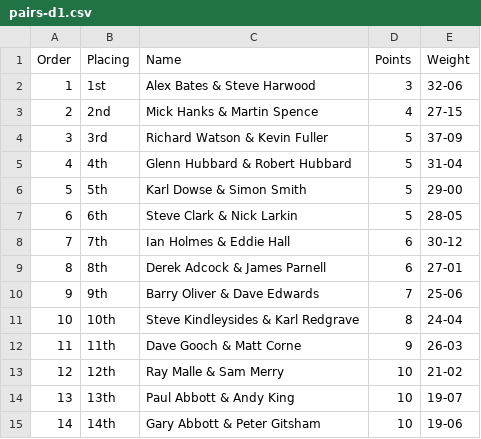
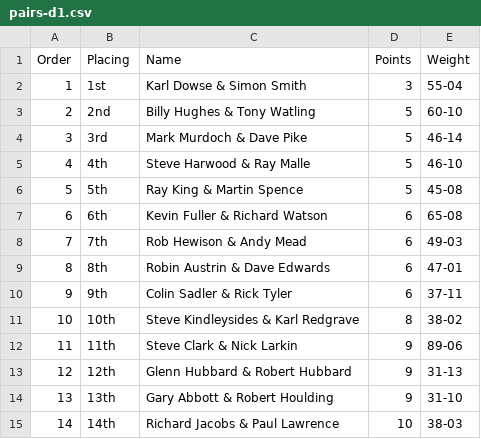
Before and after one commit to ndaa-developer/ndaa-release-two, a CSV file: _data/pairs-d1.csv, drawn as a sheet; only a part is shown; the diff covers the shown part only.

```diff
--- a/_data/pairs-d1.csv
+++ b/_data/pairs-d1.csv
@@ -1,15 +1,15 @@
 Order,Placing,Name,Points,Weight
-1,1st,Alex Bates & Steve Harwood,3,32-06
-2,2nd,Mick Hanks & Martin Spence,4,27-15
-3,3rd,Richard Watson & Kevin Fuller,5,37-09
-4,4th,Glenn Hubbard & Robert Hubbard,5,31-04
-5,5th,Karl Dowse & Simon Smith,5,29-00
-6,6th,Steve Clark & Nick Larkin,5,28-05
-7,7th,Ian Holmes & Eddie Hall,6,30-12
-8,8th,Derek Adcock & James Parnell,6,27-01
-9,9th,Barry Oliver & Dave Edwards,7,25-06
-10,10th,Steve Kindleysides & Karl Redgrave,8,24-04
-11,11th,Dave Gooch & Matt Corne,9,26-03
-12,12th,Ray Malle & Sam Merry,10,21-02
-13,13th,Paul Abbott & Andy King,10,19-07
-14,14th,Gary Abbott & Peter Gitsham,10,19-06
+1,1st,Karl Dowse & Simon Smith,3,55-04
+2,2nd,Billy Hughes & Tony Watling,5,60-10
+3,3rd,Mark Murdoch & Dave Pike,5,46-14
+4,4th,Steve Harwood & Ray Malle,5,46-10
+5,5th,Ray King & Martin Spence,5,45-08
+6,6th,Kevin Fuller & Richard Watson,6,65-08
+7,7th,Rob Hewison & Andy Mead,6,49-03
+8,8th,Robin Austrin & Dave Edwards,6,47-01
+9,9th,Colin Sadler & Rick Tyler,6,37-11
+10,10th,Steve Kindleysides & Karl Redgrave,8,38-02
+11,11th,Steve Clark & Nick Larkin,9,89-06
+12,12th,Glenn Hubbard & Robert Hubbard,9,31-13
+13,13th,Gary Abbott & Robert Houlding,9,31-10
+14,14th,Richard Jacobs & Paul Lawrence,10,38-03
```
Also changed, not shown: 29 edited cells elsewhere in this file, _data/matches.csv, 3 other files.
